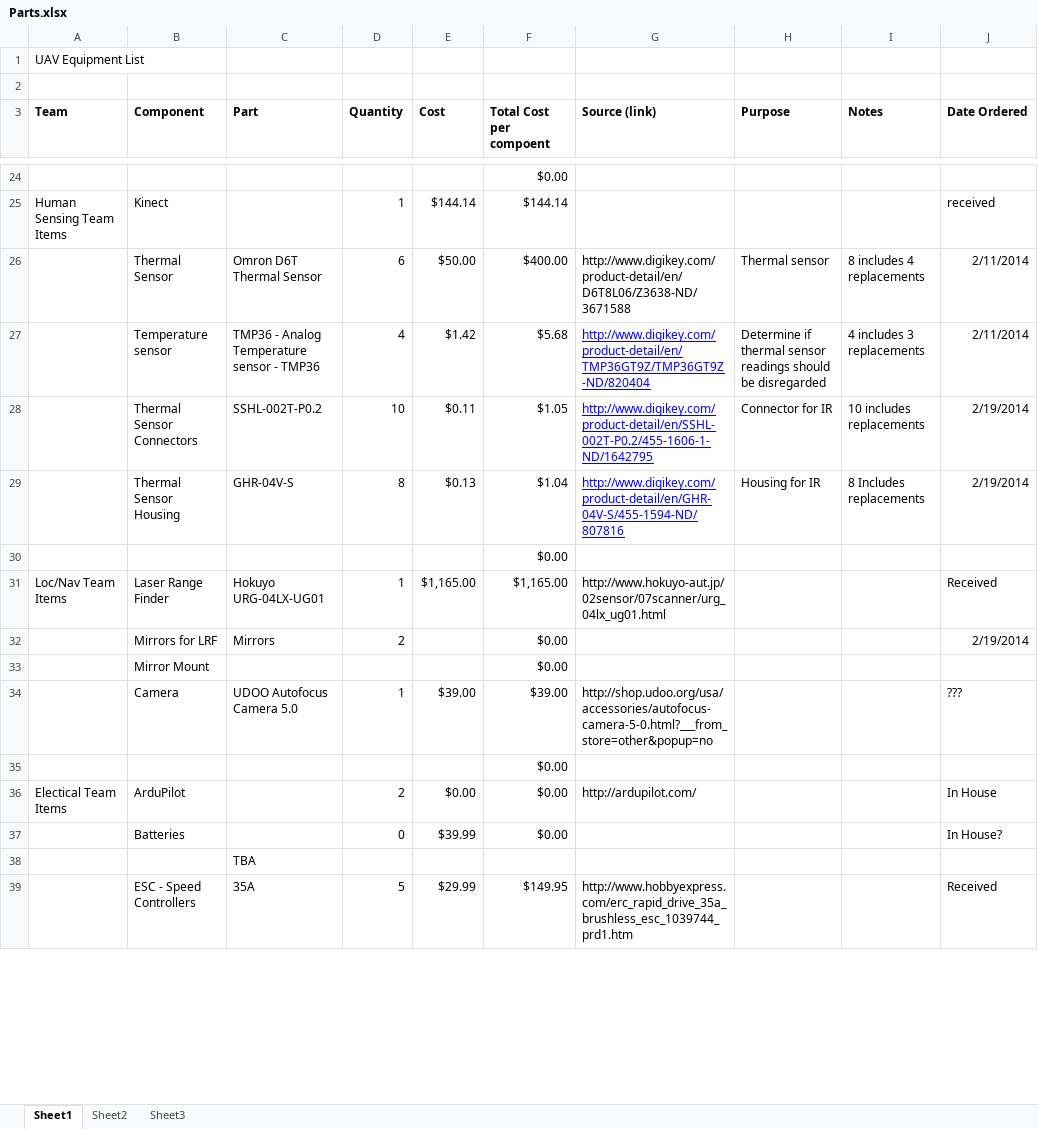
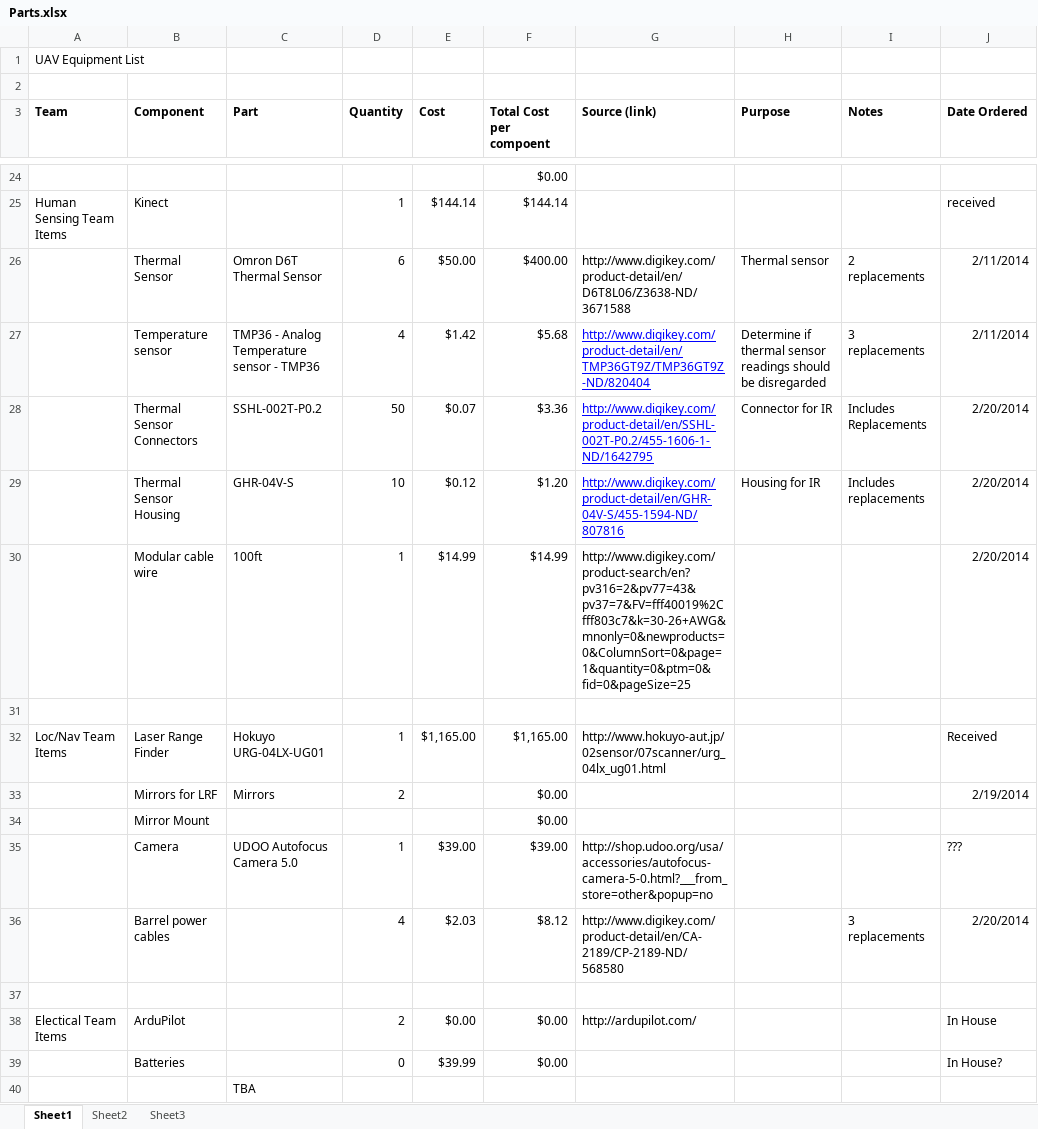
Before and after one commit to VandyUAVCourse/Documents, an Excel workbook: Parts.xlsx, sheet Sheet1, drawn as a sheet; only a part is shown, gaps mark what is left out; the shorter side is filled out with more unchanged rows; values as stored, in another font and other column widths than the file's, no borders; addresses are those after the commit; the diff covers the shown part only; the diff names each change by its address in the sheet, - before the commit and + after, or states it on an @@ line.

Commit message:
Added parts

```diff
--- a/Parts.xlsx (sheet Sheet1)
+++ b/Parts.xlsx (sheet Sheet1)
-I26 (Notes): 8 includes 4 replacements
+I26 (Notes): 2 replacements
-I27 (Notes): 4 includes 3 replacements
+I27 (Notes): 3 replacements
-D28 (Quantity): 10
+D28 (Quantity): 50
-E28 (Cost): $0.11
+E28 (Cost): $0.07
-F28 (Total Cost per compoent): $1.05
+F28 (Total Cost per compoent): $3.36
-I28 (Notes): 10 includes replacements
+I28 (Notes): Includes Replacements
-J28:J29 (Date Ordered): 2/19/2014
+J28:J29 (Date Ordered): 2/20/2014
-D29 (Quantity): 8
+D29 (Quantity): 10
-E29 (Cost): $0.13
+E29 (Cost): $0.12
-F29 (Total Cost per compoent): $1.04
+F29 (Total Cost per compoent): $1.20
-I29 (Notes): 8 Includes replacements
+I29 (Notes): Includes replacements
+row 30:  | Modular cable wire | 100ft | 1 | $14.99 | $14.99 | http://www.digikey.com/product-search/en?pv316=2&pv77=43&pv37=7&FV=fff40019%2Cfff803c7&k=30-26+AWG&mnonly=0&newproducts=0&ColumnSort=0&page=1&quantity=0&ptm=0&fid=0&pageSize=25 |  |  | 2/20/2014
-F31 (Total Cost per compoent): $0.00
+F31 (Total Cost per compoent): (empty)
+row 36:  | Barrel power cables |  | 4 | $2.03 | $8.12 | http://www.digikey.com/product-detail/en/CA-2189/CP-2189-ND/568580 |  | 3 replacements | 2/20/2014
-F37 (Total Cost per compoent): $0.00
+F37 (Total Cost per compoent): (empty)
```
Also changed, not shown: 7 edited cells elsewhere in this sheet, formulas that keep their value.
